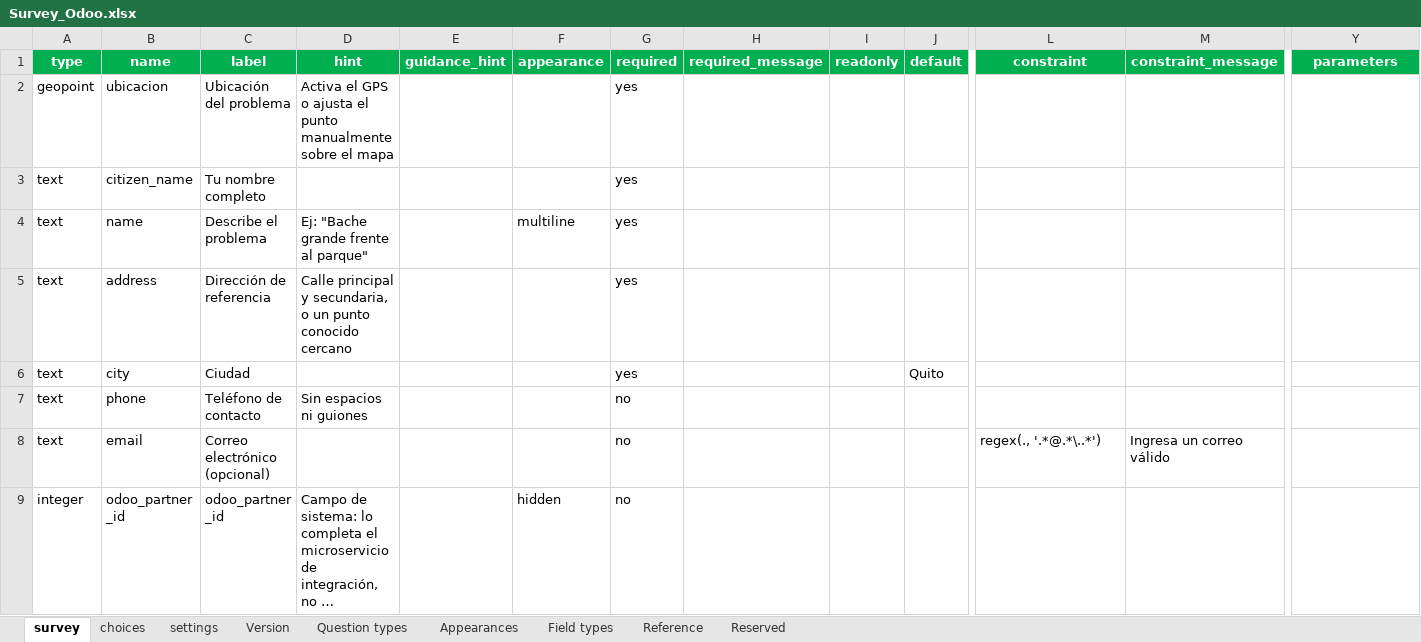
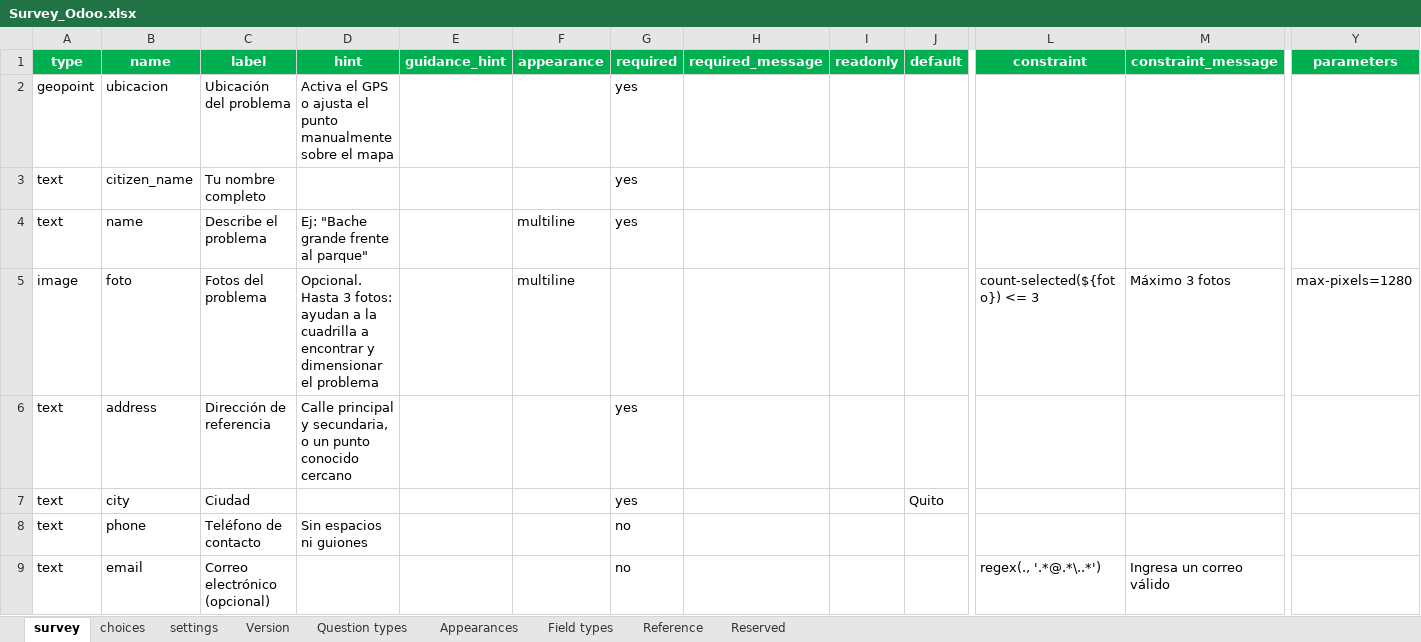
Before and after one commit to osbonilla/IntegracionOdooArcGIS, an Excel workbook: survey/Survey_Odoo.xlsx, sheet survey, drawn as a sheet; only a part is shown, gaps mark what is left out; the shorter side is filled out with more unchanged rows; long unchanged cells end in …; values as stored, in another font and other column widths than the file's, no borders; conditional formats and table styles not drawn; rows hold the shown columns only; the diff names each change by its address in the sheet, - before the commit and + after, or states it on an @@ line.

```diff
--- a/survey/Survey_Odoo.xlsx (sheet survey)
+++ b/survey/Survey_Odoo.xlsx (sheet survey)
+row 5: image | foto | Fotos del problema | Opcional. Hasta 3 fotos: ayudan a la cuadrilla a encontrar y dimensionar el problema |  | multiline |  |  |  |  | count-selected(${foto}) <= 3 | Máximo 3 fotos | max-pixels=1280
```
Also changed, not shown: 1 other file.
